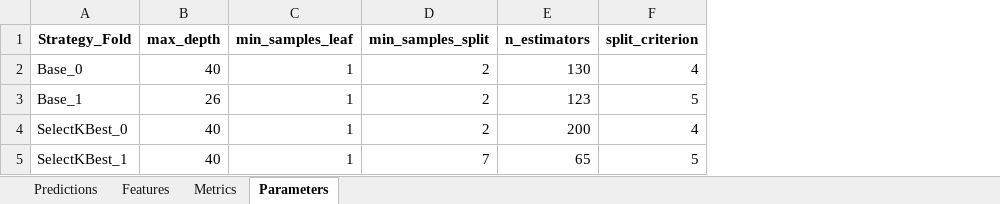
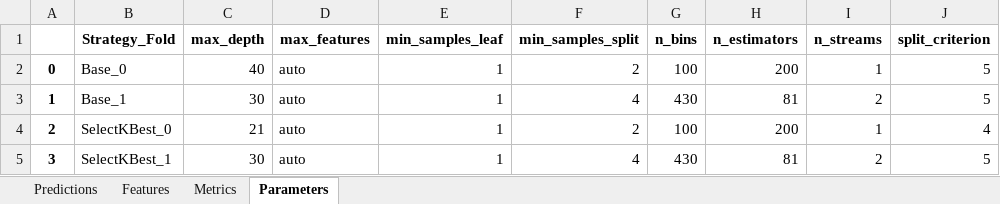
Before and after one commit to JGoodin-01/IonicBayesFS, an Excel workbook: RandomForestRegressor_results.xlsx, sheet Parameters, drawn as a sheet; values as stored, in another font and other column widths than the file's, no borders; addresses are those after the commit; the diff names each change by its address in the sheet, - before the commit and + after, or states it on an @@ line.

```diff
--- a/RandomForestRegressor_results.xlsx (sheet Parameters)
+++ b/RandomForestRegressor_results.xlsx (sheet Parameters)
+column A, rows 2-5: 0 | 1 | 2 | 3
+column D (max_features), rows 2-5: all auto
+column G (n_bins), rows 2-5: 100 | 430 | 100 | 430
+column I (n_streams), rows 2-5: 1 | 2 | 1 | 2
-H2 (n_estimators): 130
+H2 (n_estimators): 200
-J2 (split_criterion): 4
+J2 (split_criterion): 5
-C3 (max_depth): 26
+C3 (max_depth): 30
-F3 (min_samples_split): 2
+F3 (min_samples_split): 4
-H3 (n_estimators): 123
+H3 (n_estimators): 81
-C4 (max_depth): 40
+C4 (max_depth): 21
-C5 (max_depth): 40
+C5 (max_depth): 30
-F5 (min_samples_split): 7
+F5 (min_samples_split): 4
-H5 (n_estimators): 65
+H5 (n_estimators): 81
```
Also changed, not shown: sheet Predictions, sheet Features, sheet Metrics, Lasso_results.xlsx, LinearRegression_results.xlsx, 5 other files.
